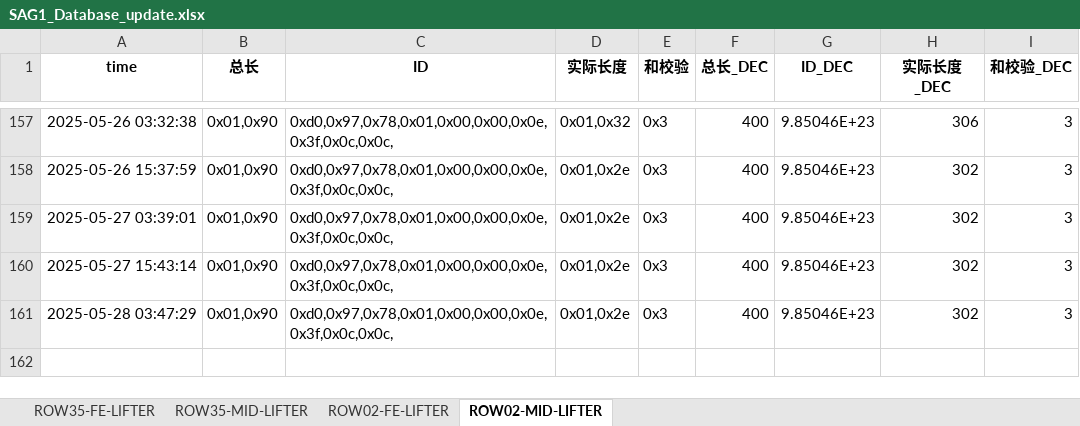
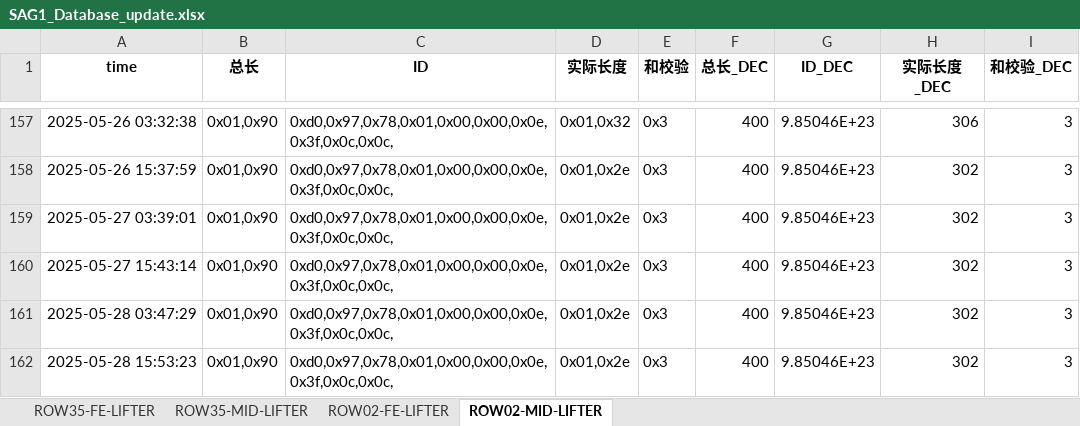
Before and after one commit to weichencsu/amman2503, an Excel workbook: SAG1_Database_update.xlsx, sheet ROW02-MID-LIFTER, drawn as a sheet; only a part is shown, gaps mark what is left out; values as stored, in another font and other column widths than the file's, no borders; the diff names each change by its address in the sheet, - before the commit and + after, or states it on an @@ line.

```diff
--- a/SAG1_Database_update.xlsx (sheet ROW02-MID-LIFTER)
+++ b/SAG1_Database_update.xlsx (sheet ROW02-MID-LIFTER)
+row 162: 2025-05-28 15:53:23 | 0x01,0x90 | 0xd0,0x97,0x78,0x01,0x00,0x00,0x0e,0x3f,0x0c,0x0c, | 0x01,0x2e | 0x3 | 400 | 9.85046E+23 | 302 | 3
```
Also changed, not shown: sheet ROW02-FE-LIFTER, sheet ROW35-MID-LIFTER, sheet ROW35-FE-LIFTER.
